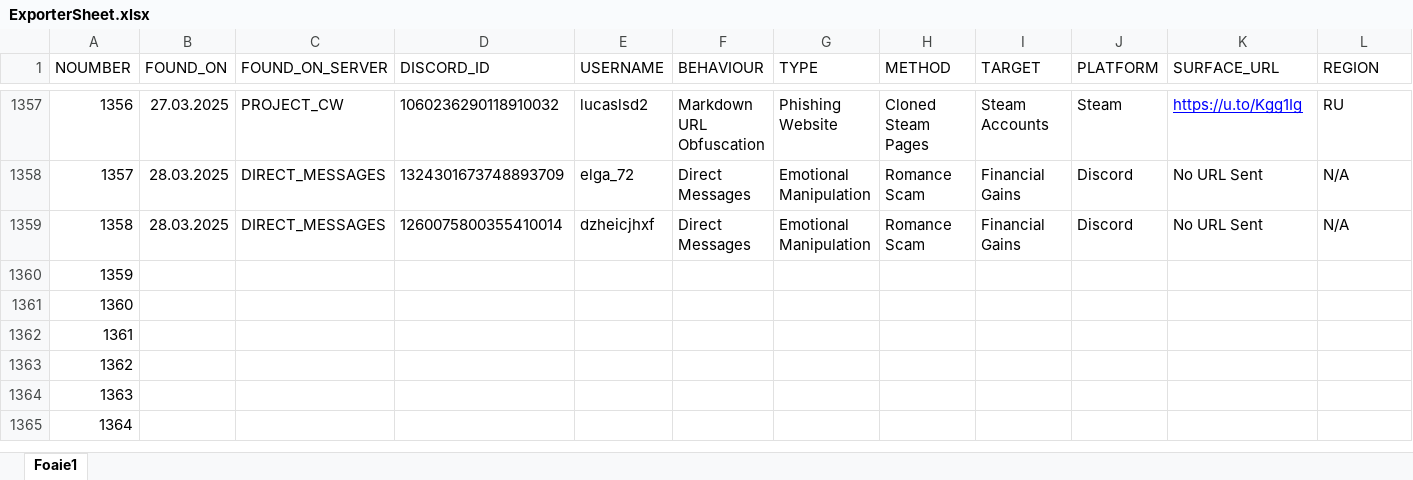
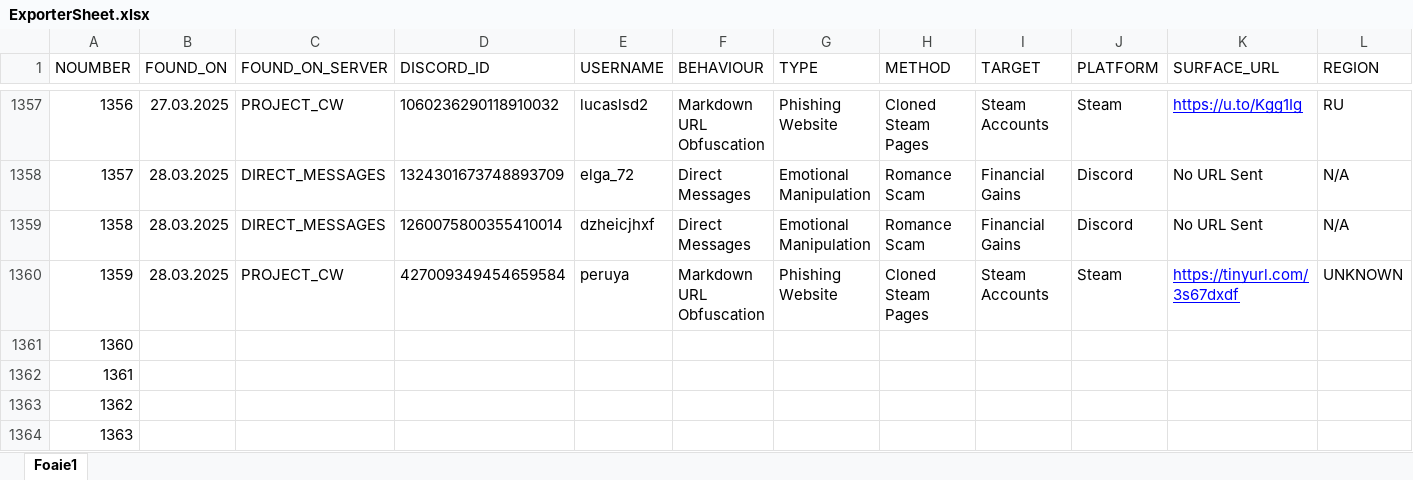
Before and after one commit to TheDARTProject/thedartproject.github.io, an Excel workbook: tools/ExporterSheet.xlsx, sheet Foaie1, drawn as a sheet; only a part is shown, gaps mark what is left out; the shorter side is filled out with more unchanged rows; values as stored, in another font and other column widths than the file's, no borders; charts and pictures not drawn; the diff covers the shown part only; the diff names each change by its address in the sheet, - before the commit and + after, or states it on an @@ line.

```diff
--- a/tools/ExporterSheet.xlsx (sheet Foaie1)
+++ b/tools/ExporterSheet.xlsx (sheet Foaie1)
-B1360 (FOUND_ON): (empty)
+B1360 (FOUND_ON): 28.03.2025
-C1360 (FOUND_ON_SERVER): (empty)
+C1360 (FOUND_ON_SERVER): PROJECT_CW
-D1360 (DISCORD_ID): (empty)
+D1360 (DISCORD_ID): 427009349454659584
-E1360 (USERNAME): (empty)
+E1360 (USERNAME): peruya
-F1360 (BEHAVIOUR): (empty)
+F1360 (BEHAVIOUR): Markdown URL Obfuscation
-G1360 (TYPE): (empty)
+G1360 (TYPE): Phishing Website
-H1360 (METHOD): (empty)
+H1360 (METHOD): Cloned Steam Pages
-I1360 (TARGET): (empty)
+I1360 (TARGET): Steam Accounts
-J1360 (PLATFORM): (empty)
+J1360 (PLATFORM): Steam
-K1360 (SURFACE_URL): (empty)
+K1360 (SURFACE_URL): https://tinyurl.com/3s67dxdf
-L1360 (REGION): (empty)
+L1360 (REGION): UNKNOWN
```
Also changed, not shown: 1 edited cell elsewhere in this sheet, 3 other files.
